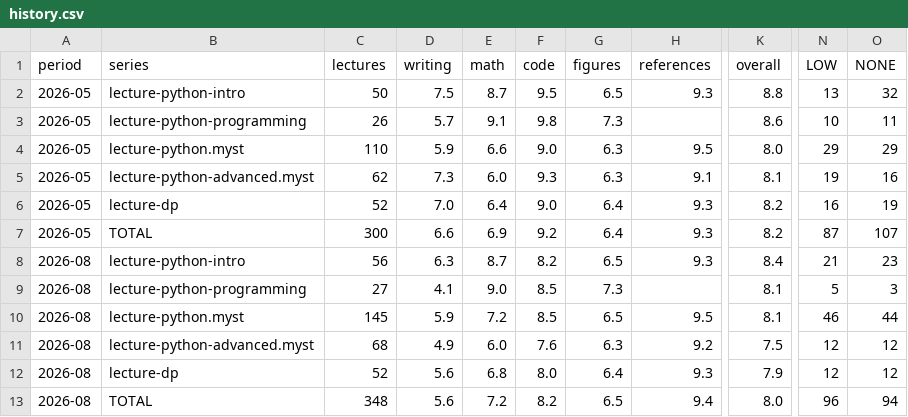
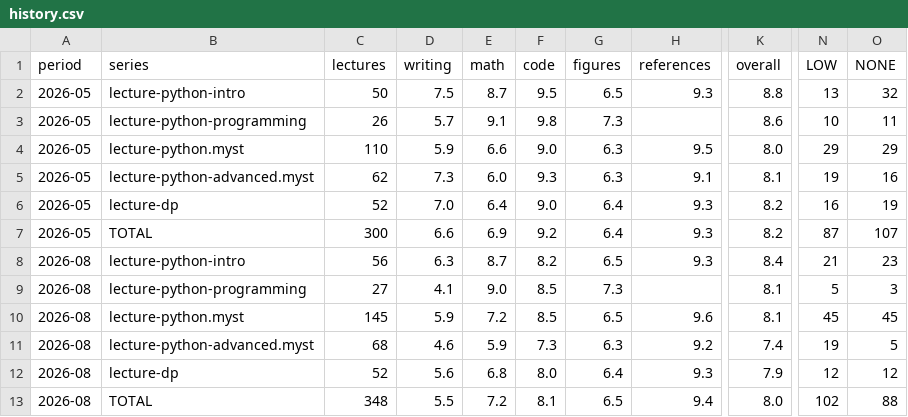
Before and after one commit to QuantEcon/audit.2026-05.style-guide, a CSV file: lectures/data/history.csv, drawn as a sheet; only a part is shown, gaps mark what is left out; the diff names each change by its address in the sheet, - before the commit and + after, or states it on an @@ line.

```diff
--- a/lectures/data/history.csv
+++ b/lectures/data/history.csv
-H10 (references): 9.5
+H10 (references): 9.6
-N10 (LOW): 46
+N10 (LOW): 45
-O10 (NONE): 44
+O10 (NONE): 45
-D11 (writing): 4.9
+D11 (writing): 4.6
-E11 (math): 6.0
+E11 (math): 5.9
-F11 (code): 7.6
+F11 (code): 7.3
-K11 (overall): 7.5
+K11 (overall): 7.4
-N11 (LOW): 12
+N11 (LOW): 19
-O11 (NONE): 12
+O11 (NONE): 5
-D13 (writing): 5.6
+D13 (writing): 5.5
-F13 (code): 8.2
+F13 (code): 8.1
-N13 (LOW): 96
+N13 (LOW): 102
-O13 (NONE): 94
+O13 (NONE): 88
```
Also changed, not shown: lectures/data/judgment.csv, lectures/data/rule_reach_history.csv, 38 other files.
